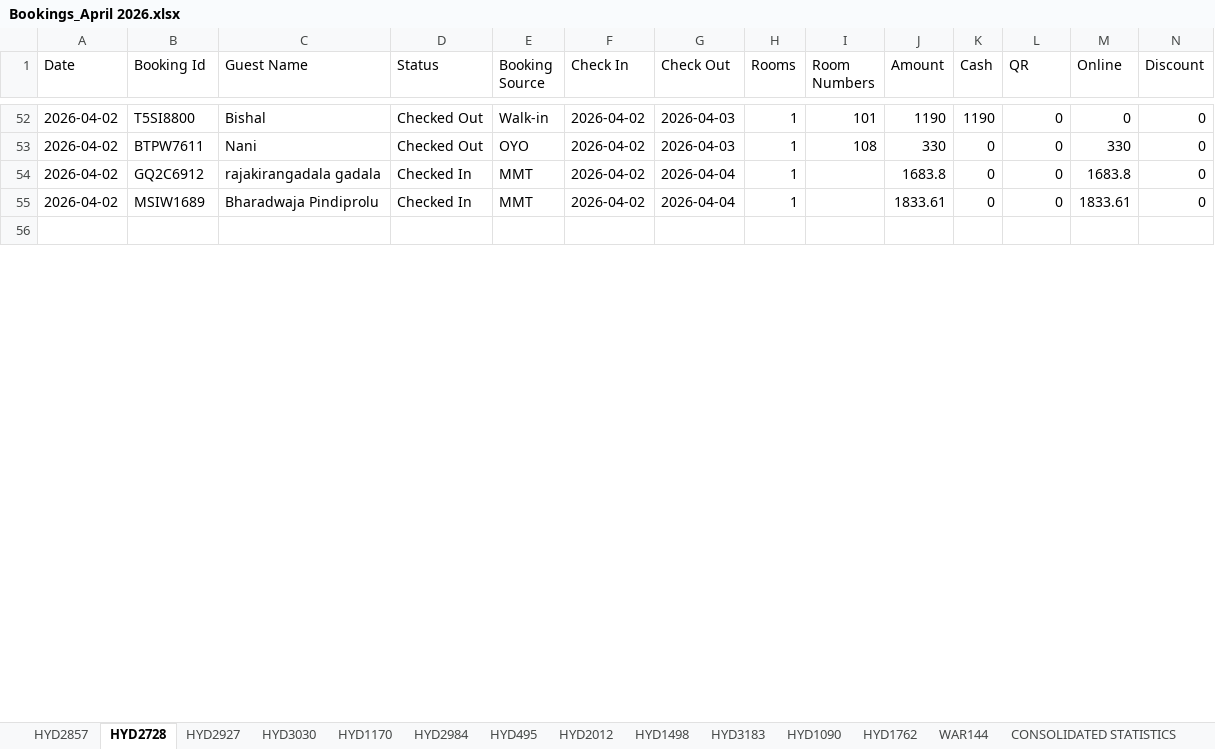
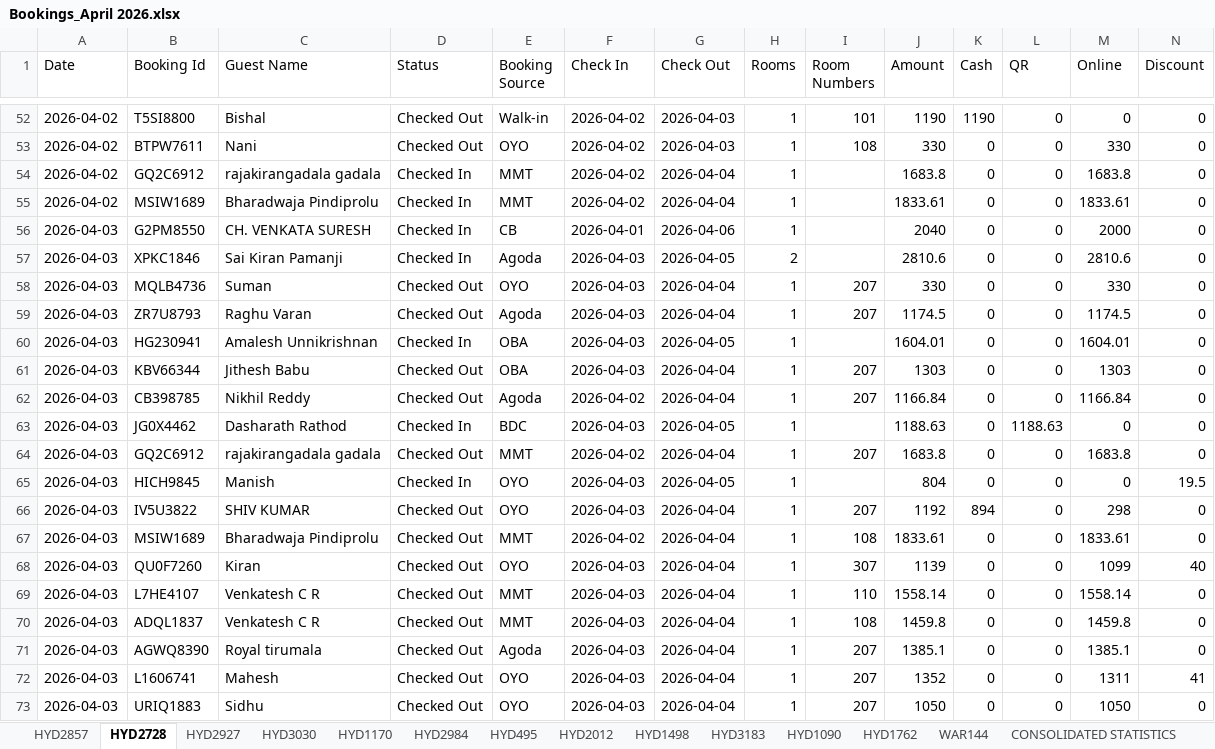
Before and after one commit to propertiesgrouphyd-manager/reports, an Excel workbook: Bookings_April 2026.xlsx, sheet HYD2728, drawn as a sheet; only a part is shown, gaps mark what is left out; the shorter side is filled out with more unchanged rows; values as stored, in another font and other column widths than the file's, no cell formats; rows hold the shown columns only; the diff covers the shown part only; the diff names each change by its address in the sheet, - before the commit and + after, or states it on an @@ line.

```diff
--- a/Bookings_April 2026.xlsx (sheet HYD2728)
+++ b/Bookings_April 2026.xlsx (sheet HYD2728)
+row 56: 2026-04-03 | G2PM8550 | CH. VENKATA SURESH | Checked In | CB | 2026-04-01 | 2026-04-06 | 1 |  | 2040 | 0 | 0 | 2000 | 0
+row 57: 2026-04-03 | XPKC1846 | Sai Kiran Pamanji | Checked In | Agoda | 2026-04-03 | 2026-04-05 | 2 |  | 2810.6 | 0 | 0 | 2810.6 | 0
+row 58: 2026-04-03 | MQLB4736 | Suman | Checked Out | OYO | 2026-04-03 | 2026-04-04 | 1 | 207 | 330 | 0 | 0 | 330 | 0
+row 59: 2026-04-03 | ZR7U8793 | Raghu Varan | Checked Out | Agoda | 2026-04-03 | 2026-04-04 | 1 | 207 | 1174.5 | 0 | 0 | 1174.5 | 0
+row 60: 2026-04-03 | HG230941 | Amalesh Unnikrishnan | Checked In | OBA | 2026-04-03 | 2026-04-05 | 1 |  | 1604.01 | 0 | 0 | 1604.01 | 0
+row 61: 2026-04-03 | KBV66344 | Jithesh Babu | Checked Out | OBA | 2026-04-03 | 2026-04-04 | 1 | 207 | 1303 | 0 | 0 | 1303 | 0
+row 62: 2026-04-03 | CB398785 | Nikhil Reddy | Checked Out | Agoda | 2026-04-02 | 2026-04-04 | 1 | 207 | 1166.84 | 0 | 0 | 1166.84 | 0
+row 63: 2026-04-03 | JG0X4462 | Dasharath Rathod | Checked In | BDC | 2026-04-03 | 2026-04-05 | 1 |  | 1188.63 | 0 | 1188.63 | 0 | 0
+row 64: 2026-04-03 | GQ2C6912 | rajakirangadala gadala | Checked Out | MMT | 2026-04-02 | 2026-04-04 | 1 | 207 | 1683.8 | 0 | 0 | 1683.8 | 0
+row 65: 2026-04-03 | HICH9845 | Manish | Checked In | OYO | 2026-04-03 | 2026-04-05 | 1 |  | 804 | 0 | 0 | 0 | 19.5
+row 66: 2026-04-03 | IV5U3822 | SHIV KUMAR | Checked Out | OYO | 2026-04-03 | 2026-04-04 | 1 | 207 | 1192 | 894 | 0 | 298 | 0
+row 67: 2026-04-03 | MSIW1689 | Bharadwaja Pindiprolu | Checked Out | MMT | 2026-04-02 | 2026-04-04 | 1 | 108 | 1833.61 | 0 | 0 | 1833.61 | 0
+row 68: 2026-04-03 | QU0F7260 | Kiran | Checked Out | OYO | 2026-04-03 | 2026-04-04 | 1 | 307 | 1139 | 0 | 0 | 1099 | 40
+row 69: 2026-04-03 | L7HE4107 | Venkatesh C R | Checked Out | MMT | 2026-04-03 | 2026-04-04 | 1 | 110 | 1558.14 | 0 | 0 | 1558.14 | 0
+row 70: 2026-04-03 | ADQL1837 | Venkatesh C R | Checked Out | MMT | 2026-04-03 | 2026-04-04 | 1 | 108 | 1459.8 | 0 | 0 | 1459.8 | 0
+row 71: 2026-04-03 | AGWQ8390 | Royal tirumala | Checked Out | Agoda | 2026-04-03 | 2026-04-04 | 1 | 207 | 1385.1 | 0 | 0 | 1385.1 | 0
+row 72: 2026-04-03 | L1606741 | Mahesh | Checked Out | OYO | 2026-04-03 | 2026-04-04 | 1 | 207 | 1352 | 0 | 0 | 1311 | 41
+row 73: 2026-04-03 | URIQ1883 | Sidhu | Checked Out | OYO | 2026-04-03 | 2026-04-04 | 1 | 207 | 1050 | 0 | 0 | 1050 | 0
```
Also changed, not shown: 24 added rows, 4 removed rows and 41 edited cells elsewhere in this sheet, sheet HYD1170, sheet HYD2984, sheet HYD1762, sheet HYD3183, sheet CONSOLIDATED STATISTICS, sheet HYD495, 7 more sheets, cell formats.
